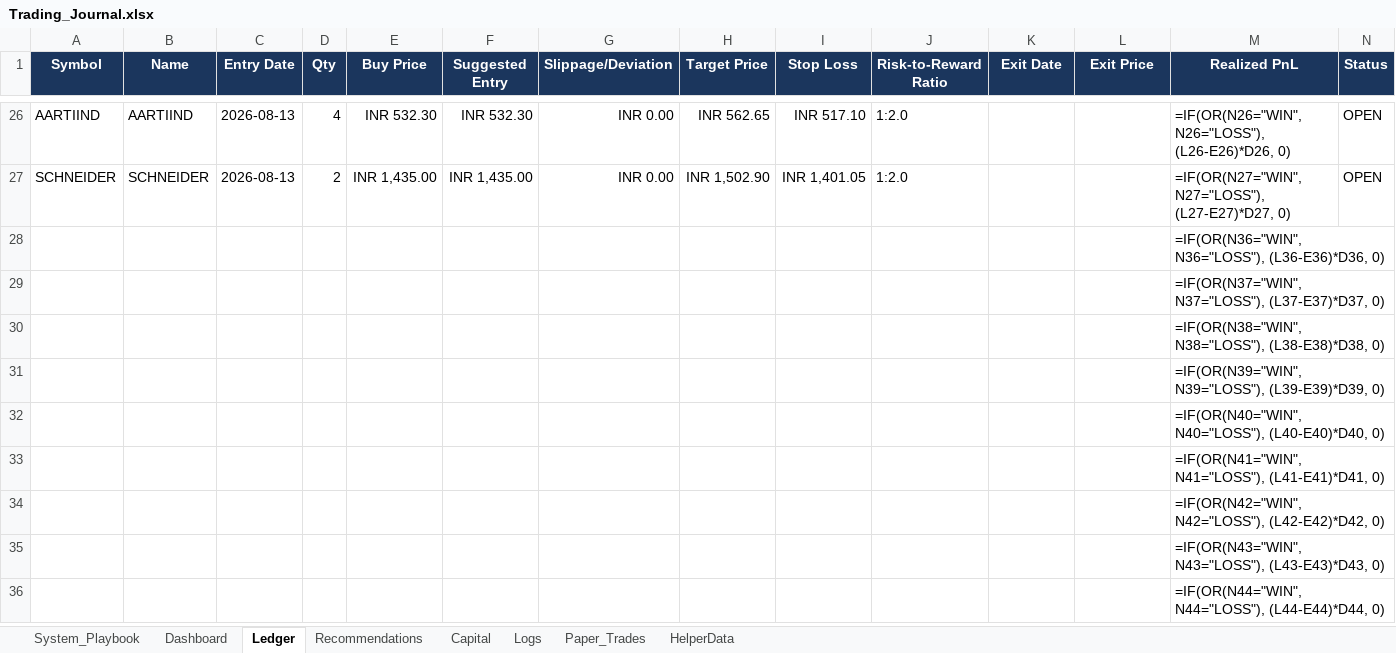
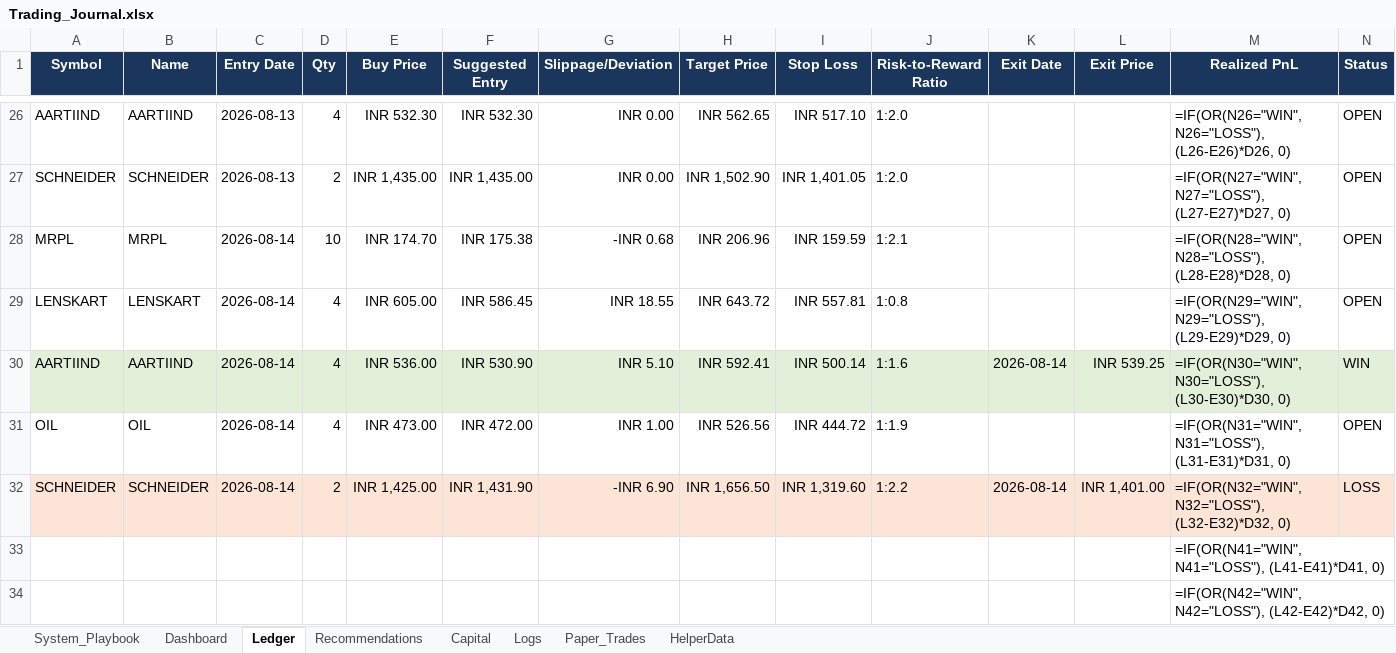
Before and after one commit to SyedTousifMasood/HalaalTrading, an Excel workbook: Trading_Journal.xlsx, sheet Ledger, drawn as a sheet; only a part is shown, gaps mark what is left out; the shorter side is filled out with more unchanged rows; values as stored, in another font and other column widths than the file's, no borders; formulas without a stored value are shown as written; removed rows and columns are numbered as before the commit, all else as after; rows hold the shown columns only; the diff names each change by its address in the sheet, - before the commit and + after, or states it on an @@ line.

```diff
--- a/Trading_Journal.xlsx (sheet Ledger)
+++ b/Trading_Journal.xlsx (sheet Ledger)
-row 28:  |  |  |  |  |  |  |  |  |  |  |  | =IF(OR(N36="WIN", N36="LOSS"), (L36-E36)*D36, 0)
-row 29:  |  |  |  |  |  |  |  |  |  |  |  | =IF(OR(N37="WIN", N37="LOSS"), (L37-E37)*D37, 0)
-row 30:  |  |  |  |  |  |  |  |  |  |  |  | =IF(OR(N38="WIN", N38="LOSS"), (L38-E38)*D38, 0)
-row 31:  |  |  |  |  |  |  |  |  |  |  |  | =IF(OR(N39="WIN", N39="LOSS"), (L39-E39)*D39, 0)
-row 32:  |  |  |  |  |  |  |  |  |  |  |  | =IF(OR(N40="WIN", N40="LOSS"), (L40-E40)*D40, 0)
+row 28: MRPL | MRPL | 2026-08-14 | 10 | INR 174.70 | INR 175.38 | -INR 0.68 | INR 206.96 | INR 159.59 | 1:2.1 |  |  | =IF(OR(N28="WIN", N28="LOSS"), (L28-E28)*D28, 0) | OPEN
+row 29: LENSKART | LENSKART | 2026-08-14 | 4 | INR 605.00 | INR 586.45 | INR 18.55 | INR 643.72 | INR 557.81 | 1:0.8 |  |  | =IF(OR(N29="WIN", N29="LOSS"), (L29-E29)*D29, 0) | OPEN
+row 30: AARTIIND | AARTIIND | 2026-08-14 | 4 | INR 536.00 | INR 530.90 | INR 5.10 | INR 592.41 | INR 500.14 | 1:1.6 | 2026-08-14 | INR 539.25 | =IF(OR(N30="WIN", N30="LOSS"), (L30-E30)*D30, 0) | WIN
+row 31: OIL | OIL | 2026-08-14 | 4 | INR 473.00 | INR 472.00 | INR 1.00 | INR 526.56 | INR 444.72 | 1:1.9 |  |  | =IF(OR(N31="WIN", N31="LOSS"), (L31-E31)*D31, 0) | OPEN
+row 32: SCHNEIDER | SCHNEIDER | 2026-08-14 | 2 | INR 1,425.00 | INR 1,431.90 | -INR 6.90 | INR 1,656.50 | INR 1,319.60 | 1:2.2 | 2026-08-14 | INR 1,401.00 | =IF(OR(N32="WIN", N32="LOSS"), (L32-E32)*D32, 0) | LOSS
```
Also changed, not shown: sheet Dashboard, sheet Logs, sheet Capital, sheet HelperData, charts or pictures, 1 other file.
